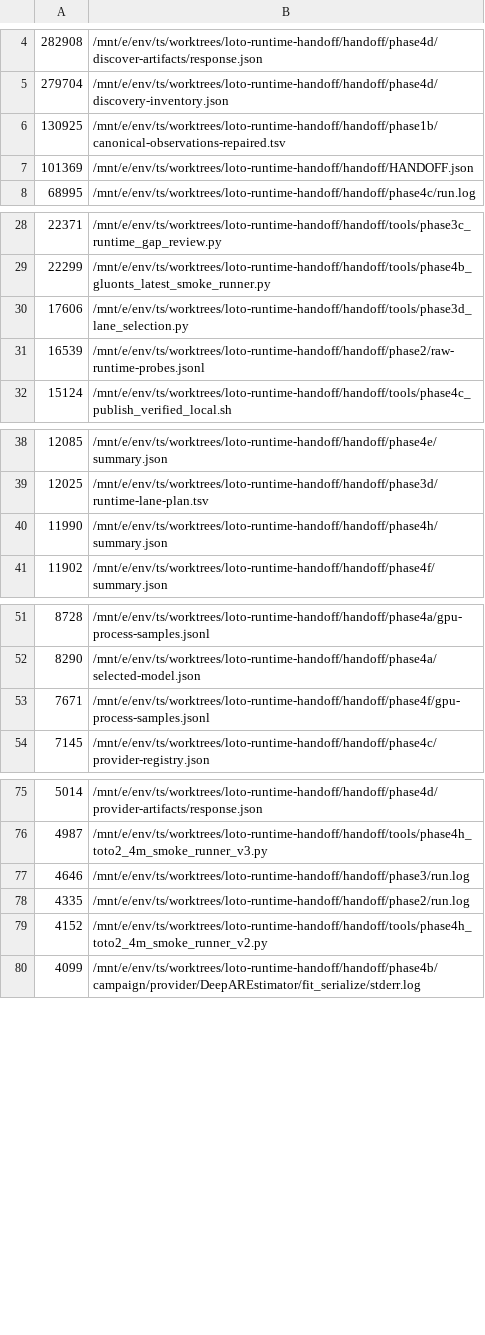
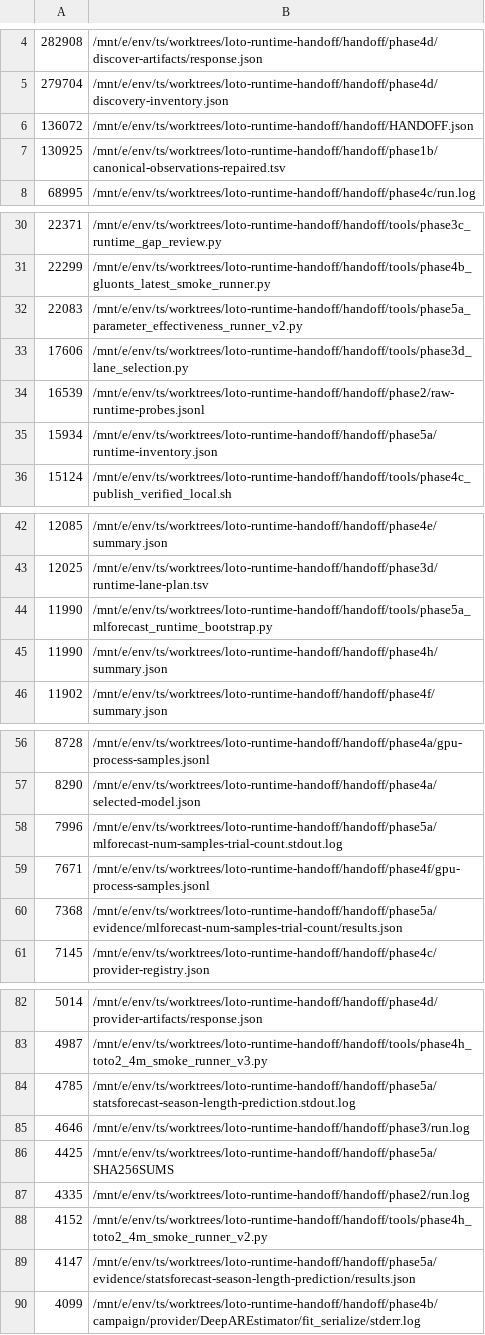
Before and after one commit to arumajirou/loto_forecast_platform, a TSV file: handoff/FILE_SIZES.tsv, drawn as a sheet; only a part is shown, gaps mark what is left out; the diff covers the shown part only.

Commit message:
audit: publish Phase 5A parameter effectiveness 20260826-151111

```diff
--- a/handoff/FILE_SIZES.tsv
+++ b/handoff/FILE_SIZES.tsv
@@ -5,4 +5,4 @@
 279704	/mnt/e/env/ts/worktrees/loto-runtime-handoff/handoff/phase4d/discovery-inventory.json
+136072	/mnt/e/env/ts/worktrees/loto-runtime-handoff/handoff/HANDOFF.json
 130925	/mnt/e/env/ts/worktrees/loto-runtime-handoff/handoff/phase1b/canonical-observations-repaired.tsv
-101369	/mnt/e/env/ts/worktrees/loto-runtime-handoff/handoff/HANDOFF.json
 68995	/mnt/e/env/ts/worktrees/loto-runtime-handoff/handoff/phase4c/run.log
@@ -29,4 +31,6 @@
 22299	/mnt/e/env/ts/worktrees/loto-runtime-handoff/handoff/tools/phase4b_gluonts_latest_smoke_runner.py
+22083	/mnt/e/env/ts/worktrees/loto-runtime-handoff/handoff/tools/phase5a_parameter_effectiveness_runner_v2.py
 17606	/mnt/e/env/ts/worktrees/loto-runtime-handoff/handoff/tools/phase3d_lane_selection.py
 16539	/mnt/e/env/ts/worktrees/loto-runtime-handoff/handoff/phase2/raw-runtime-probes.jsonl
+15934	/mnt/e/env/ts/worktrees/loto-runtime-handoff/handoff/phase5a/runtime-inventory.json
 15124	/mnt/e/env/ts/worktrees/loto-runtime-handoff/handoff/tools/phase4c_publish_verified_local.sh
@@ -39,2 +43,3 @@
 12025	/mnt/e/env/ts/worktrees/loto-runtime-handoff/handoff/phase3d/runtime-lane-plan.tsv
+11990	/mnt/e/env/ts/worktrees/loto-runtime-handoff/handoff/tools/phase5a_mlforecast_runtime_bootstrap.py
 11990	/mnt/e/env/ts/worktrees/loto-runtime-handoff/handoff/phase4h/summary.json
@@ -52,3 +57,5 @@
 8290	/mnt/e/env/ts/worktrees/loto-runtime-handoff/handoff/phase4a/selected-model.json
+7996	/mnt/e/env/ts/worktrees/loto-runtime-handoff/handoff/phase5a/mlforecast-num-samples-trial-count.stdout.log
 7671	/mnt/e/env/ts/worktrees/loto-runtime-handoff/handoff/phase4f/gpu-process-samples.jsonl
+7368	/mnt/e/env/ts/worktrees/loto-runtime-handoff/handoff/phase5a/evidence/mlforecast-num-samples-trial-count/results.json
 7145	/mnt/e/env/ts/worktrees/loto-runtime-handoff/handoff/phase4c/provider-registry.json
@@ -76,5 +83,8 @@
 4987	/mnt/e/env/ts/worktrees/loto-runtime-handoff/handoff/tools/phase4h_toto2_4m_smoke_runner_v3.py
+4785	/mnt/e/env/ts/worktrees/loto-runtime-handoff/handoff/phase5a/statsforecast-season-length-prediction.stdout.log
 4646	/mnt/e/env/ts/worktrees/loto-runtime-handoff/handoff/phase3/run.log
+4425	/mnt/e/env/ts/worktrees/loto-runtime-handoff/handoff/phase5a/SHA256SUMS
 4335	/mnt/e/env/ts/worktrees/loto-runtime-handoff/handoff/phase2/run.log
 4152	/mnt/e/env/ts/worktrees/loto-runtime-handoff/handoff/tools/phase4h_toto2_4m_smoke_runner_v2.py
+4147	/mnt/e/env/ts/worktrees/loto-runtime-handoff/handoff/phase5a/evidence/statsforecast-season-length-prediction/results.json
 4099	/mnt/e/env/ts/worktrees/loto-runtime-handoff/handoff/phase4b/campaign/provider/DeepAREstimator/fit_serialize/stderr.log
```
Also changed, not shown: 23 added rows and 2 removed rows elsewhere in this file, 22 other files.
